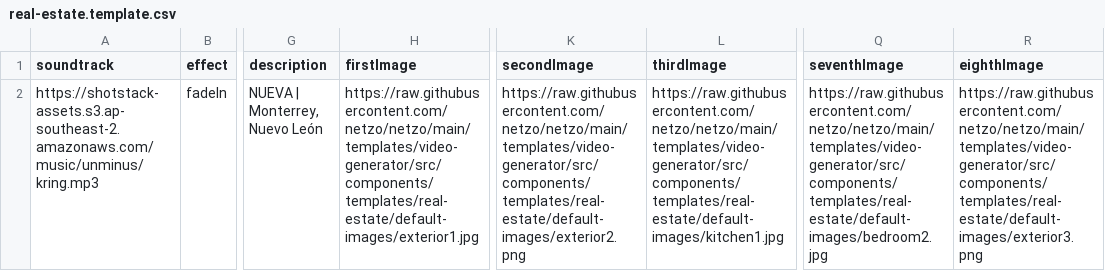
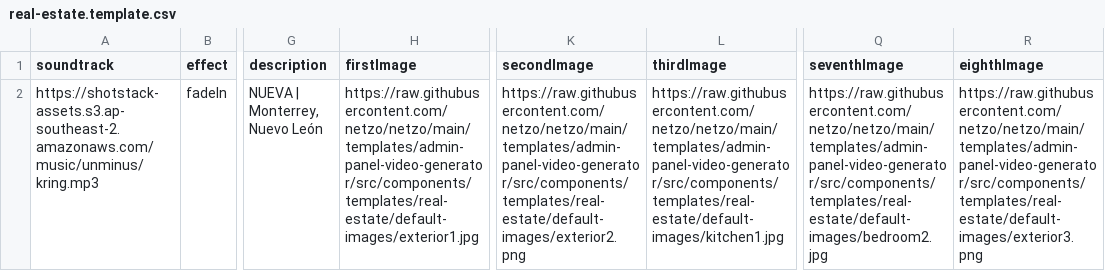
Before and after one commit to netzo/fresh-netzo, a CSV file: templates/admin-panel-video-generator/src/static/real-estate.template.csv, drawn as a sheet; only a part is shown, gaps mark what is left out; the diff names each change by its address in the sheet, - before the commit and + after, or states it on an @@ line.

```diff
--- a/templates/admin-panel-video-generator/src/static/real-estate.template.csv
+++ b/templates/admin-panel-video-generator/src/static/real-estate.template.csv
-H2 (firstImage): https://raw.githubusercontent.com/netzo/netzo/main/templates/video-generator/src/components/templates/real-estate/default-images/exterior1.jpg
+H2 (firstImage): https://raw.githubusercontent.com/netzo/netzo/main/templates/admin-panel-video-generator/src/components/templates/real-estate/default-images/exterior1.jpg
-K2 (secondImage): https://raw.githubusercontent.com/netzo/netzo/main/templates/video-generator/src/components/templates/real-estate/default-images/exterior2.png
+K2 (secondImage): https://raw.githubusercontent.com/netzo/netzo/main/templates/admin-panel-video-generator/src/components/templates/real-estate/default-images/exterior2.png
-L2 (thirdImage): https://raw.githubusercontent.com/netzo/netzo/main/templates/video-generator/src/components/templates/real-estate/default-images/kitchen1.jpg
+L2 (thirdImage): https://raw.githubusercontent.com/netzo/netzo/main/templates/admin-panel-video-generator/src/components/templates/real-estate/default-images/kitchen1.jpg
-Q2 (seventhImage): https://raw.githubusercontent.com/netzo/netzo/main/templates/video-generator/src/components/templates/real-estate/default-images/bedroom2.jpg
+Q2 (seventhImage): https://raw.githubusercontent.com/netzo/netzo/main/templates/admin-panel-video-generator/src/components/templates/real-estate/default-images/bedroom2.jpg
-R2 (eighthImage): https://raw.githubusercontent.com/netzo/netzo/main/templates/video-generator/src/components/templates/real-estate/default-images/exterior3.png
+R2 (eighthImage): https://raw.githubusercontent.com/netzo/netzo/main/templates/admin-panel-video-generator/src/components/templates/real-estate/default-images/exterior3.png
```
Also changed, not shown: templates/admin-panel-video-generator/src/static/car-dealership.template.csv, 5 other files.
